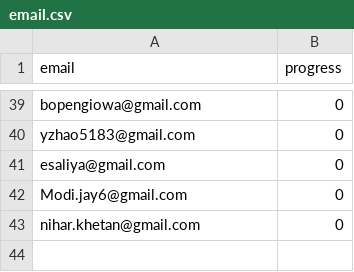
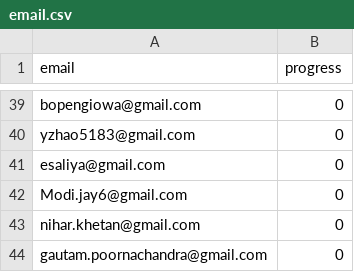
Before and after one commit to nishant07/course-builder, a CSV file: data/email.csv, drawn as a sheet; only a part is shown, gaps mark what is left out; the diff names each change by its address in the sheet, - before the commit and + after, or states it on an @@ line.

Commit message:
Update email.csv

```diff
--- a/data/email.csv
+++ b/data/email.csv
+row 44: gautam.poornachandra@gmail.com | 0
```
